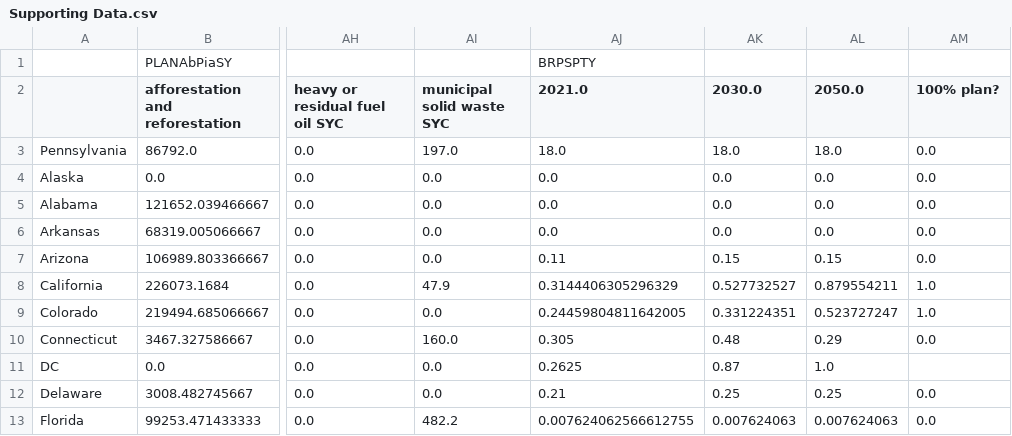
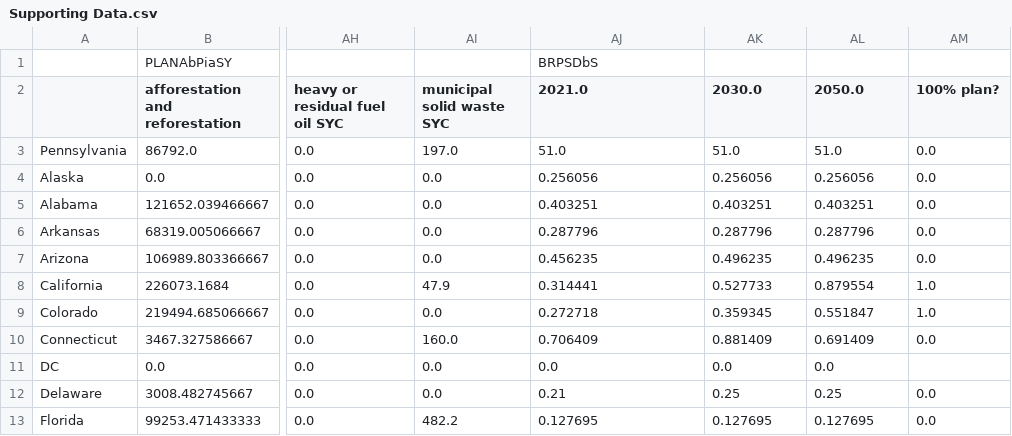
Before and after one commit to EnergyInnovation/eps-pennsylvania, a CSV file: InputData/webappdata/Supporting Data.csv, drawn as a sheet; only a part is shown, gaps mark what is left out; the diff covers the shown part only; the diff names each change by its address in the sheet, - before the commit and + after, or states it on an @@ line.

```diff
--- a/InputData/webappdata/Supporting Data.csv
+++ b/InputData/webappdata/Supporting Data.csv
-AJ1 (2021.0): BRPSPTY
+AJ1 (2021.0): BRPSDbS
-AJ3 (2021.0): 18.0
+AJ3 (2021.0): 51.0
-AK3 (2030.0): 18.0
+AK3 (2030.0): 51.0
-AL3 (2050.0): 18.0
+AL3 (2050.0): 51.0
-AJ4 (2021.0): 0.0
+AJ4 (2021.0): 0.256056
-AK4 (2030.0): 0.0
+AK4 (2030.0): 0.256056
-AL4 (2050.0): 0.0
+AL4 (2050.0): 0.256056
-AJ5 (2021.0): 0.0
+AJ5 (2021.0): 0.403251
-AK5 (2030.0): 0.0
+AK5 (2030.0): 0.403251
-AL5 (2050.0): 0.0
+AL5 (2050.0): 0.403251
-AJ6 (2021.0): 0.0
+AJ6 (2021.0): 0.287796
-AK6 (2030.0): 0.0
+AK6 (2030.0): 0.287796
-AL6 (2050.0): 0.0
+AL6 (2050.0): 0.287796
-AJ7 (2021.0): 0.11
+AJ7 (2021.0): 0.456235
-AK7 (2030.0): 0.15
+AK7 (2030.0): 0.496235
-AL7 (2050.0): 0.15
+AL7 (2050.0): 0.496235
-AJ8 (2021.0): 0.3144406305296329
+AJ8 (2021.0): 0.314441
-AK8 (2030.0): 0.527732527
+AK8 (2030.0): 0.527733
-AL8 (2050.0): 0.879554211
+AL8 (2050.0): 0.879554
-AJ9 (2021.0): 0.24459804811642005
+AJ9 (2021.0): 0.272718
-AK9 (2030.0): 0.331224351
+AK9 (2030.0): 0.359345
-AL9 (2050.0): 0.523727247
+AL9 (2050.0): 0.551847
-AJ10 (2021.0): 0.305
+AJ10 (2021.0): 0.706409
-AK10 (2030.0): 0.48
+AK10 (2030.0): 0.881409
-AL10 (2050.0): 0.29
+AL10 (2050.0): 0.691409
-AJ11 (2021.0): 0.2625
+AJ11 (2021.0): 0.0
-AK11 (2030.0): 0.87
+AK11 (2030.0): 0.0
-AL11 (2050.0): 1.0
+AL11 (2050.0): 0.0
-AJ13 (2021.0): 0.007624062566612755
+AJ13 (2021.0): 0.127695
-AK13 (2030.0): 0.007624063
+AK13 (2030.0): 0.127695
-AL13 (2050.0): 0.007624063
+AL13 (2050.0): 0.127695
```
Also changed, not shown: 136 edited cells elsewhere in this file, InputData/elec/BGDPbES/BGDPbES.csv, InputData/indst/BIFUbC/BIFUbC-LPG-propane-or-butane.csv, 6 other files.
